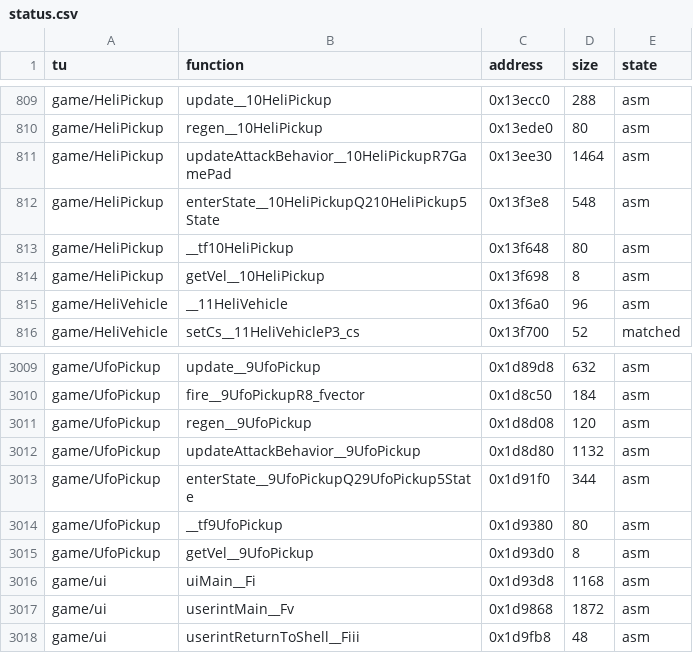
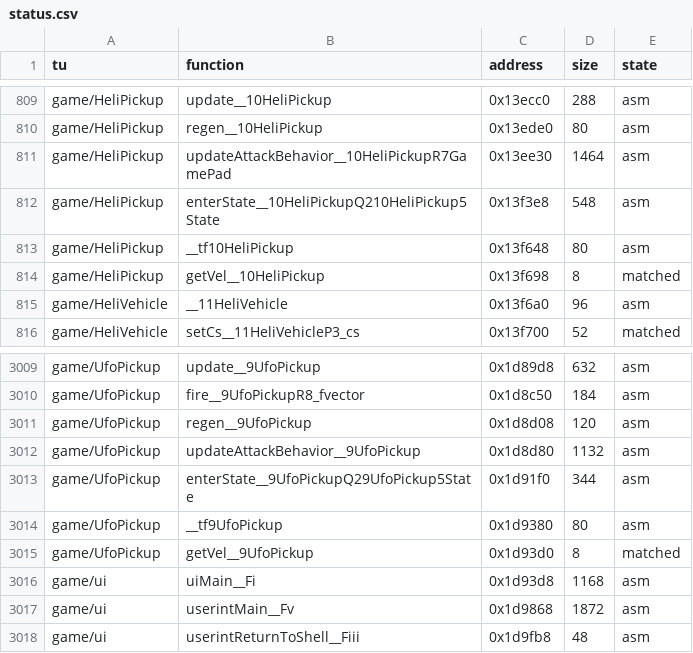
Before and after one commit to LostTwilightG/War_of_the_Monsters_recomp, a CSV file: config/status.csv, drawn as a sheet; only a part is shown, gaps mark what is left out; the diff covers the shown part only.

```diff
--- a/config/status.csv
+++ b/config/status.csv
@@ -813,3 +813,3 @@ game/HeliPickup,enterState__10HeliPickupQ210HeliPickup5State,0x13f3e8,548,asm
 game/HeliPickup,__tf10HeliPickup,0x13f648,80,asm
-game/HeliPickup,getVel__10HeliPickup,0x13f698,8,asm
+game/HeliPickup,getVel__10HeliPickup,0x13f698,8,matched
 game/HeliVehicle,__11HeliVehicle,0x13f6a0,96,asm
@@ -3014,3 +3014,3 @@ game/UfoPickup,enterState__9UfoPickupQ29UfoPickup5State,0x1d91f0,344,asm
 game/UfoPickup,__tf9UfoPickup,0x1d9380,80,asm
-game/UfoPickup,getVel__9UfoPickup,0x1d93d0,8,asm
+game/UfoPickup,getVel__9UfoPickup,0x1d93d0,8,matched
 game/ui,uiMain__Fi,0x1d93d8,1168,asm
```
Also changed, not shown: 23 edited cells elsewhere in this file, 5 other files.
